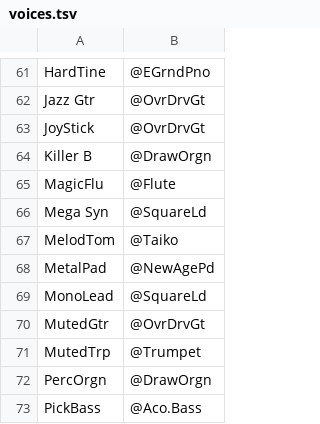
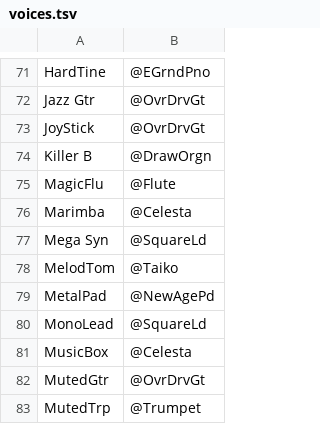
Before and after one commit to ltgcgo/octavia, a TSV file: data/bitmaps/xg/voices.tsv, drawn as a sheet; only a part is shown, gaps mark what is left out; the shorter side is filled out with more unchanged rows; the diff covers the shown part only; the diff names each change by its address in the sheet, - before the commit and + after, or states it on an @@ line.

Commit message:
More bitmaps!

```diff
--- a/data/bitmaps/xg/voices.tsv
+++ b/data/bitmaps/xg/voices.tsv
+row 76: Marimba | @Celesta
+row 81: MusicBox | @Celesta
```
Also changed, not shown: 16 added rows elsewhere in this file, 1 other file.
